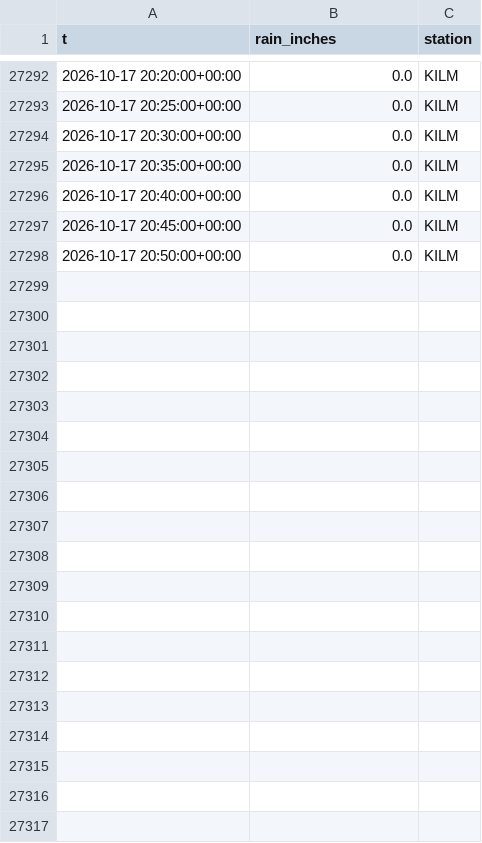
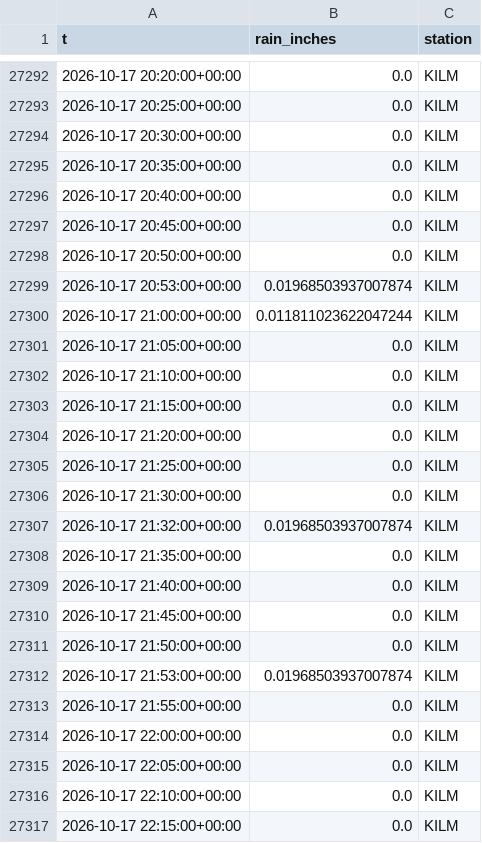
Before and after one commit to richardmhuse/do-not-hit-the-bridge, a CSV file: data/raw/rain.csv, drawn as a sheet; only a part is shown, gaps mark what is left out; the diff covers the shown part only; the diff names each change by its address in the sheet, - before the commit and + after, or states it on an @@ line.

```diff
--- a/data/raw/rain.csv
+++ b/data/raw/rain.csv
+row 27299: 2026-10-17 20:53:00+00:00 | 0.01968503937007874 | KILM
+row 27300: 2026-10-17 21:00:00+00:00 | 0.011811023622047244 | KILM
+row 27301: 2026-10-17 21:05:00+00:00 | 0.0 | KILM
+row 27302: 2026-10-17 21:10:00+00:00 | 0.0 | KILM
+row 27303: 2026-10-17 21:15:00+00:00 | 0.0 | KILM
+row 27304: 2026-10-17 21:20:00+00:00 | 0.0 | KILM
+row 27305: 2026-10-17 21:25:00+00:00 | 0.0 | KILM
+row 27306: 2026-10-17 21:30:00+00:00 | 0.0 | KILM
+row 27307: 2026-10-17 21:32:00+00:00 | 0.01968503937007874 | KILM
+row 27308: 2026-10-17 21:35:00+00:00 | 0.0 | KILM
+row 27309: 2026-10-17 21:40:00+00:00 | 0.0 | KILM
+row 27310: 2026-10-17 21:45:00+00:00 | 0.0 | KILM
+row 27311: 2026-10-17 21:50:00+00:00 | 0.0 | KILM
+row 27312: 2026-10-17 21:53:00+00:00 | 0.01968503937007874 | KILM
+row 27313: 2026-10-17 21:55:00+00:00 | 0.0 | KILM
+row 27314: 2026-10-17 22:00:00+00:00 | 0.0 | KILM
+row 27315: 2026-10-17 22:05:00+00:00 | 0.0 | KILM
+row 27316: 2026-10-17 22:10:00+00:00 | 0.0 | KILM
+row 27317: 2026-10-17 22:15:00+00:00 | 0.0 | KILM
```
Also changed, not shown: 17 added rows and 1 edited cell elsewhere in this file, data/processed/forecast.csv, data/raw/lunar.csv, 7 other files.
